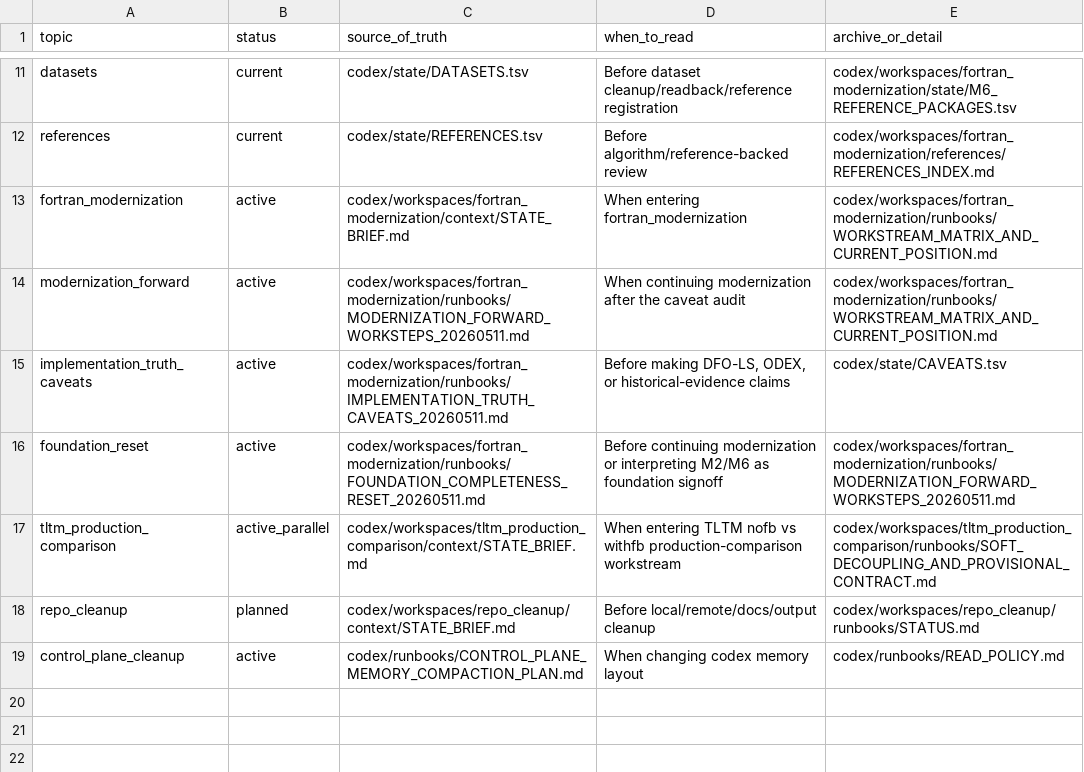
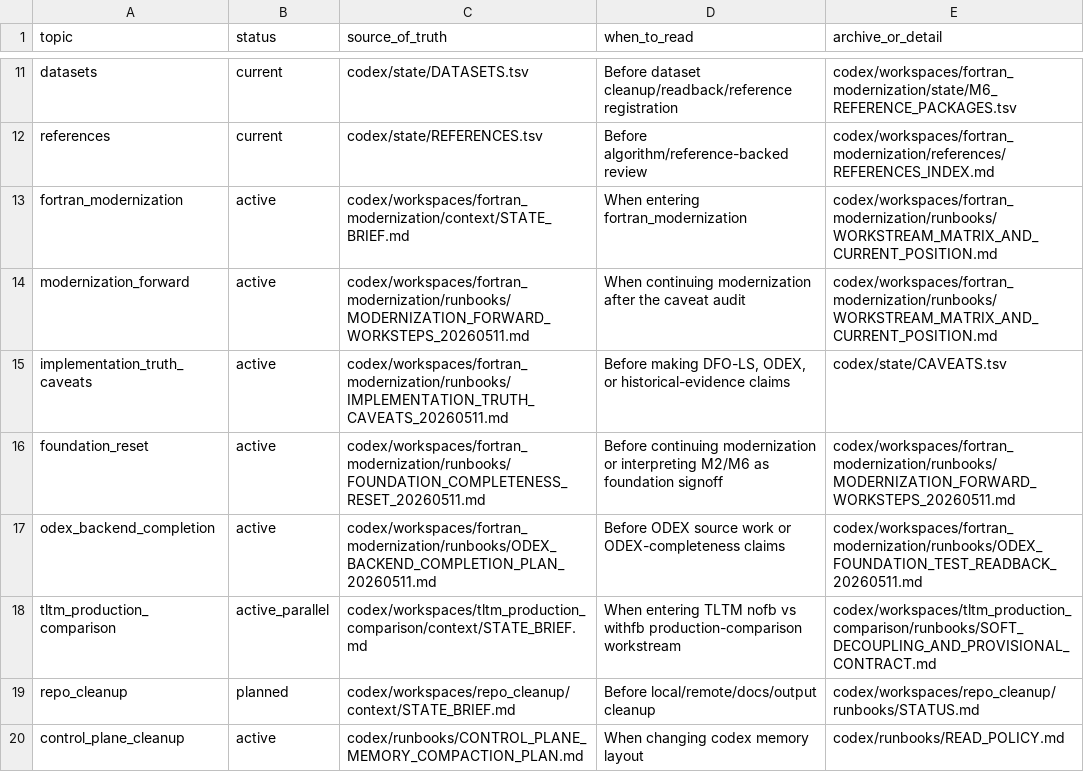
Before and after one commit to C-Y-Chou/generalized-thimble-hmc, a TSV file: codex/indexes/L1_INDEX.tsv, drawn as a sheet; only a part is shown, gaps mark what is left out.

Commit message:
Add ODEX foundation contract evidence

```diff
--- a/codex/indexes/L1_INDEX.tsv
+++ b/codex/indexes/L1_INDEX.tsv
@@ -16,2 +16,3 @@ implementation_truth_caveats	active	codex/workspaces/fortran_modernization/runbo
 foundation_reset	active	codex/workspaces/fortran_modernization/runbooks/FOUNDATION_COMPLETENESS_RESET_20260511.md	Before continuing modernization or interpreting M2/M6 as foundation signoff	codex/workspaces/fortran_modernization/runbooks/MODERNIZATION_FORWARD_WORKSTEPS_20260511.md
+odex_backend_completion	active	codex/workspaces/fortran_modernization/runbooks/ODEX_BACKEND_COMPLETION_PLAN_20260511.md	Before ODEX source work or ODEX-completeness claims	codex/workspaces/fortran_modernization/runbooks/ODEX_FOUNDATION_TEST_READBACK_20260511.md
 tltm_production_comparison	active_parallel	codex/workspaces/tltm_production_comparison/context/STATE_BRIEF.md	When entering TLTM nofb vs withfb production-comparison workstream	codex/workspaces/tltm_production_comparison/runbooks/SOFT_DECOUPLING_AND_PROVISIONAL_CONTRACT.md
```
Also changed, not shown: codex/state/CAVEATS.tsv, codex/state/OPEN_ITEMS.tsv, 12 other files.
